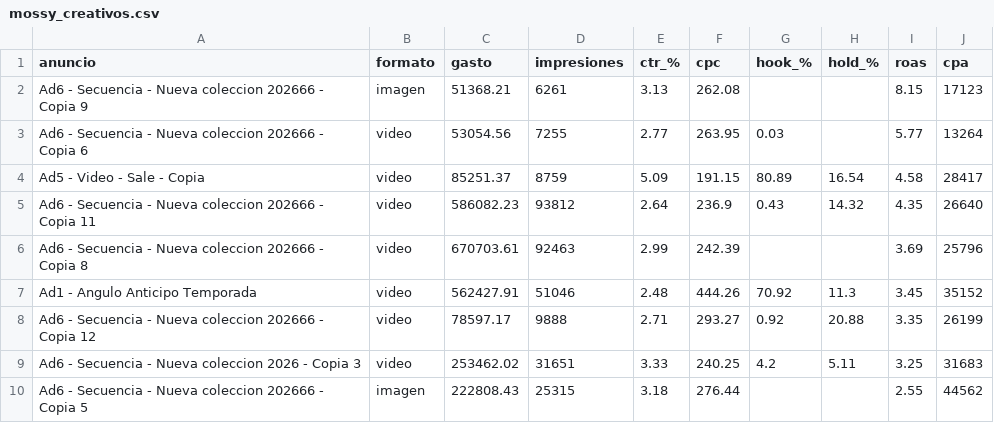
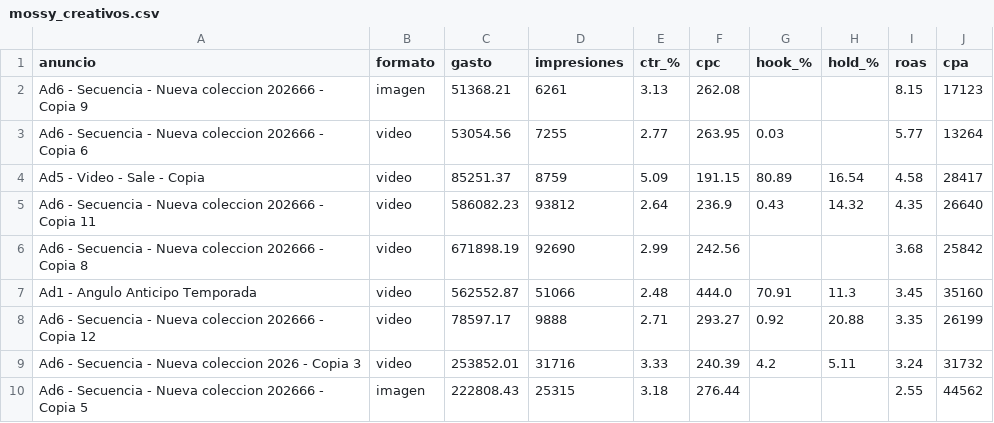
Before and after one commit to magdalenadialeva/maia-hub, a CSV file: brandbrain/mossy_creativos.csv, drawn as a sheet; only a part is shown; the diff covers the shown part only; the diff names each change by its address in the sheet, - before the commit and + after, or states it on an @@ line.

```diff
--- a/brandbrain/mossy_creativos.csv
+++ b/brandbrain/mossy_creativos.csv
-C6 (gasto): 670703.61
+C6 (gasto): 671898.19
-D6 (impresiones): 92463
+D6 (impresiones): 92690
-F6 (cpc): 242.39
+F6 (cpc): 242.56
-I6 (roas): 3.69
+I6 (roas): 3.68
-J6 (cpa): 25796
+J6 (cpa): 25842
-C7 (gasto): 562427.91
+C7 (gasto): 562552.87
-D7 (impresiones): 51046
+D7 (impresiones): 51066
-F7 (cpc): 444.26
+F7 (cpc): 444.0
-G7 (hook_%): 70.92
+G7 (hook_%): 70.91
-J7 (cpa): 35152
+J7 (cpa): 35160
-C9 (gasto): 253462.02
+C9 (gasto): 253852.01
-D9 (impresiones): 31651
+D9 (impresiones): 31716
-F9 (cpc): 240.25
+F9 (cpc): 240.39
-I9 (roas): 3.25
+I9 (roas): 3.24
-J9 (cpa): 31683
+J9 (cpa): 31732
```
Also changed, not shown: 20 edited cells elsewhere in this file, brandbrain/alba_creativos.csv, brandbrain/alba_diario.csv, 30 other files.
